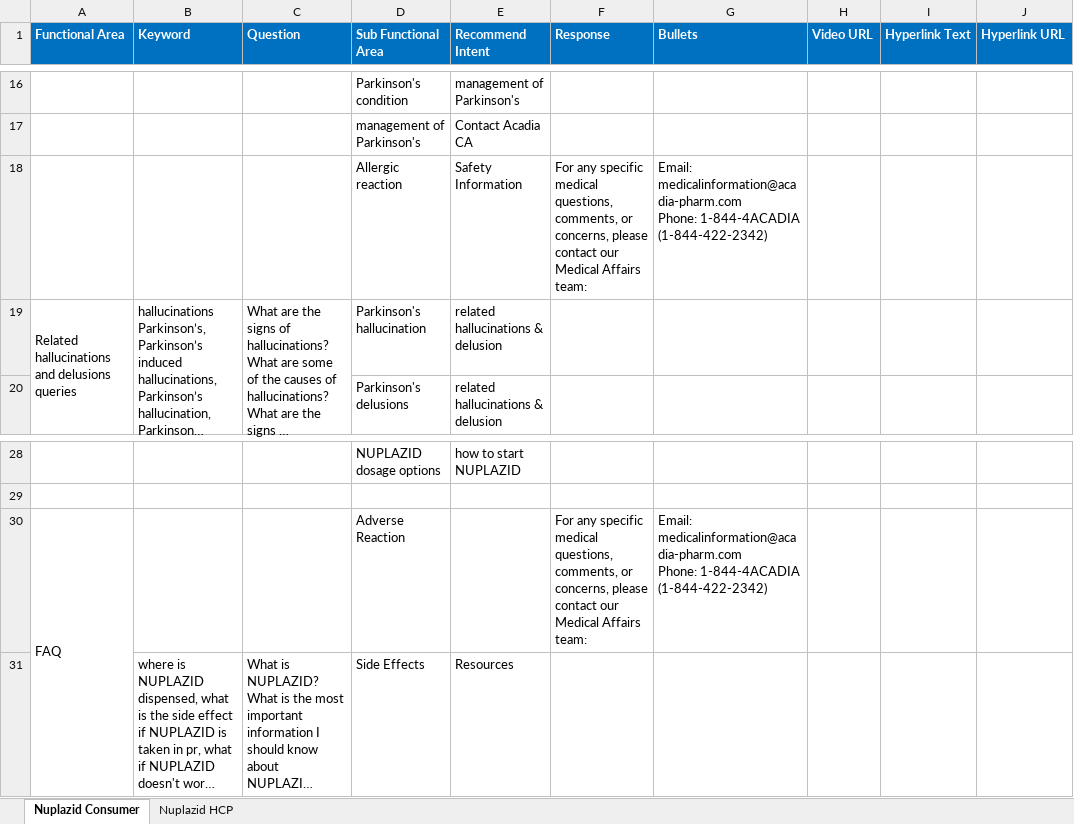
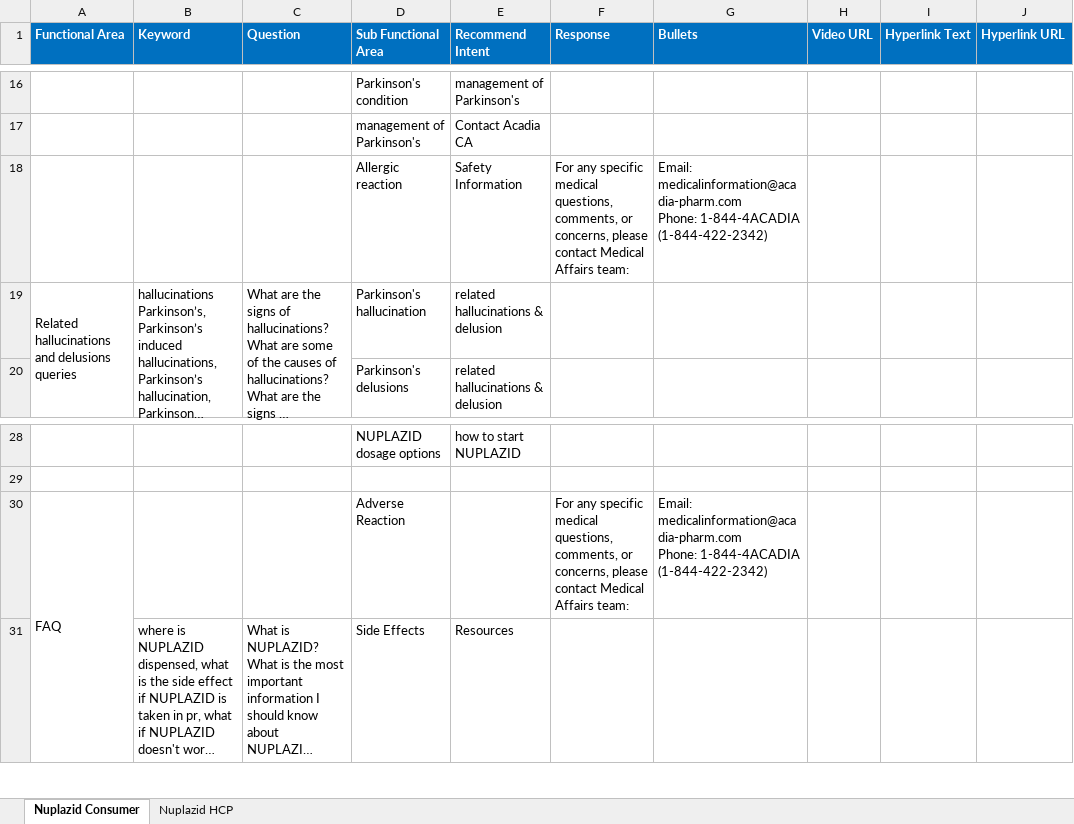
Before and after one commit to Siva04-coder/Masori-Chatbot-UAT, an Excel workbook: Corpus/MLR_Corpus.xlsx, sheet Nuplazid Consumer, drawn as a sheet; only a part is shown, gaps mark what is left out; long unchanged cells end in …; values as stored, in another font and other column widths than the file's, no borders; the diff names each change by its address in the sheet, - before the commit and + after, or states it on an @@ line.

Commit message:
Add files via upload

```diff
--- a/Corpus/MLR_Corpus.xlsx (sheet Nuplazid Consumer)
+++ b/Corpus/MLR_Corpus.xlsx (sheet Nuplazid Consumer)
-F18 (Response): …please contact our Medical Affairs…
+F18 (Response): …please contact Medical Affairs…
-F30 (Response): …please contact our Medical Affairs…
+F30 (Response): …please contact Medical Affairs…
```
